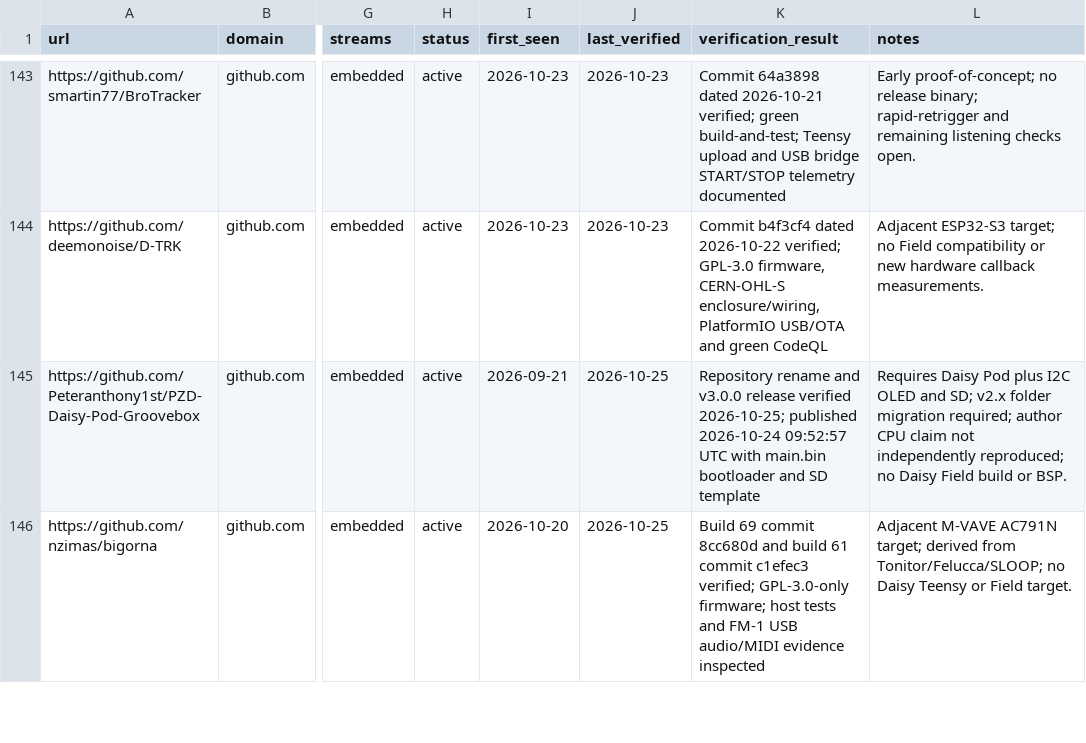
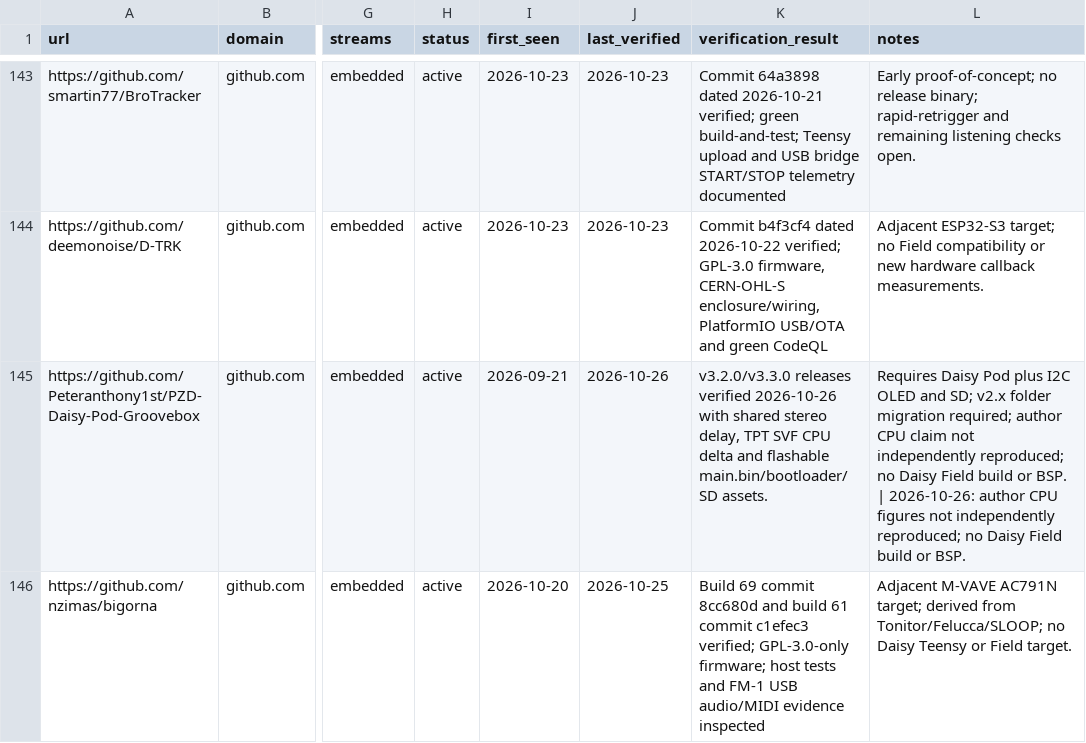
Before and after one commit to Denys/embedded-audio-mine, a CSV file: data/hidden-gems-source-registry.csv, drawn as a sheet; only a part is shown, gaps mark what is left out; the diff covers the shown part only; the diff names each change by its address in the sheet, - before the commit and + after, or states it on an @@ line.

Commit message:
Publish Daisy/Teensy watch for 2026-10-26
Record PZD v3.2.0/v3.3.0 as a verified material repeat and refresh anti-repeat, source-registry, and watch state.

```diff
--- a/data/hidden-gems-source-registry.csv
+++ b/data/hidden-gems-source-registry.csv
-J145 (last_verified): 2026-10-25
+J145 (last_verified): 2026-10-26
-K145 (verification_result): Repository rename and v3.0.0 release verified 2026-10-25; published 2026-10-24 09:52:57 UTC with main.bin bootloader and SD template
+K145 (verification_result): v3.2.0/v3.3.0 releases verified 2026-10-26 with shared stereo delay, TPT SVF CPU delta and flashable main.bin/bootloader/SD assets.
-L145 (notes): …or BSP.
+L145 (notes): …or BSP. | 2026-10-26: author CPU figures not independently reproduced; no Daisy Field build or BSP.
```
Also changed, not shown: 9 edited cells elsewhere in this file, data/common-anti-repeat-index.csv, data/published-repo-log.csv, 2 other files.
